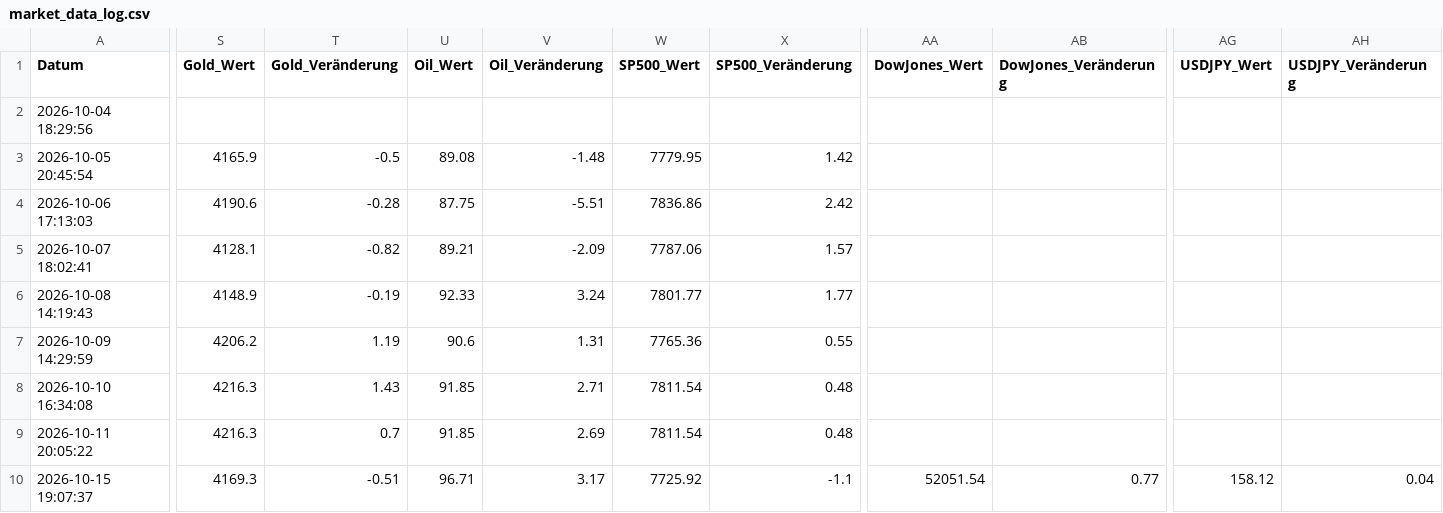
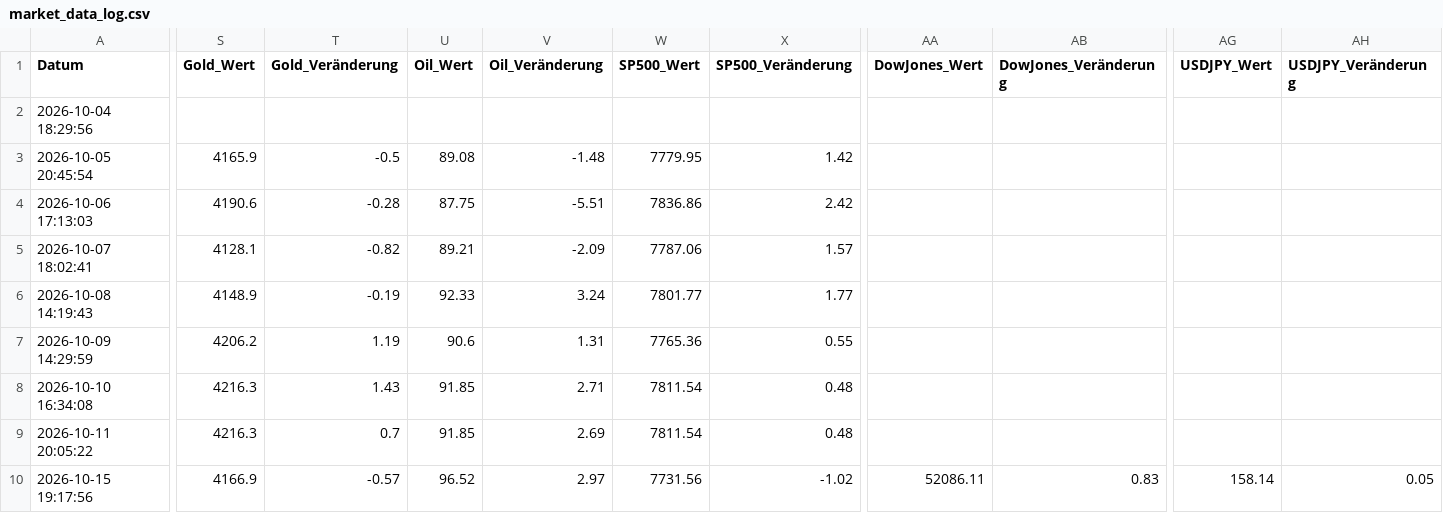
Before and after one commit to thbeeckmann-svg/krypto-kompass, a CSV file: market_data_log.csv, drawn as a sheet; only a part is shown, gaps mark what is left out; the diff covers the shown part only; the diff names each change by its address in the sheet, - before the commit and + after, or states it on an @@ line.

```diff
--- a/market_data_log.csv
+++ b/market_data_log.csv
-A10 (Datum): 2026-10-15 19:07:37
+A10 (Datum): 2026-10-15 19:17:56
-S10 (Gold_Wert): 4169.3
+S10 (Gold_Wert): 4166.9
-T10 (Gold_Veränderung): -0.51
+T10 (Gold_Veränderung): -0.57
-U10 (Oil_Wert): 96.71
+U10 (Oil_Wert): 96.52
-V10 (Oil_Veränderung): 3.17
+V10 (Oil_Veränderung): 2.97
-W10 (SP500_Wert): 7725.92
+W10 (SP500_Wert): 7731.56
-X10 (SP500_Veränderung): -1.1
+X10 (SP500_Veränderung): -1.02
-AA10 (DowJones_Wert): 52051.54
+AA10 (DowJones_Wert): 52086.11
-AB10 (DowJones_Veränderung): 0.77
+AB10 (DowJones_Veränderung): 0.83
-AG10 (USDJPY_Wert): 158.12
+AG10 (USDJPY_Wert): 158.14
-AH10 (USDJPY_Veränderung): 0.04
+AH10 (USDJPY_Veränderung): 0.05
```
Also changed, not shown: 7 edited cells elsewhere in this file.
